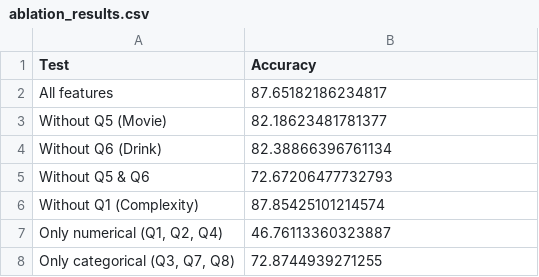
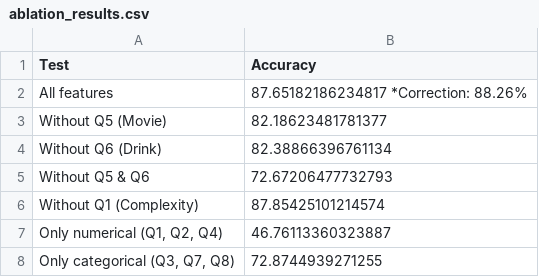
Before and after one commit to YehyunLee/MachineLearning-FoodGuesser, a CSV file: FoodPredictor/naive_bayes/ablation_results.csv, drawn as a sheet.

Commit message:
correction in data

```diff
--- a/FoodPredictor/naive_bayes/ablation_results.csv
+++ b/FoodPredictor/naive_bayes/ablation_results.csv
@@ -1,3 +1,3 @@
 Test,Accuracy
-All features,87.65182186234817
+All features,87.65182186234817 *Correction: 88.26%
 Without Q5 (Movie),82.18623481781377
```
